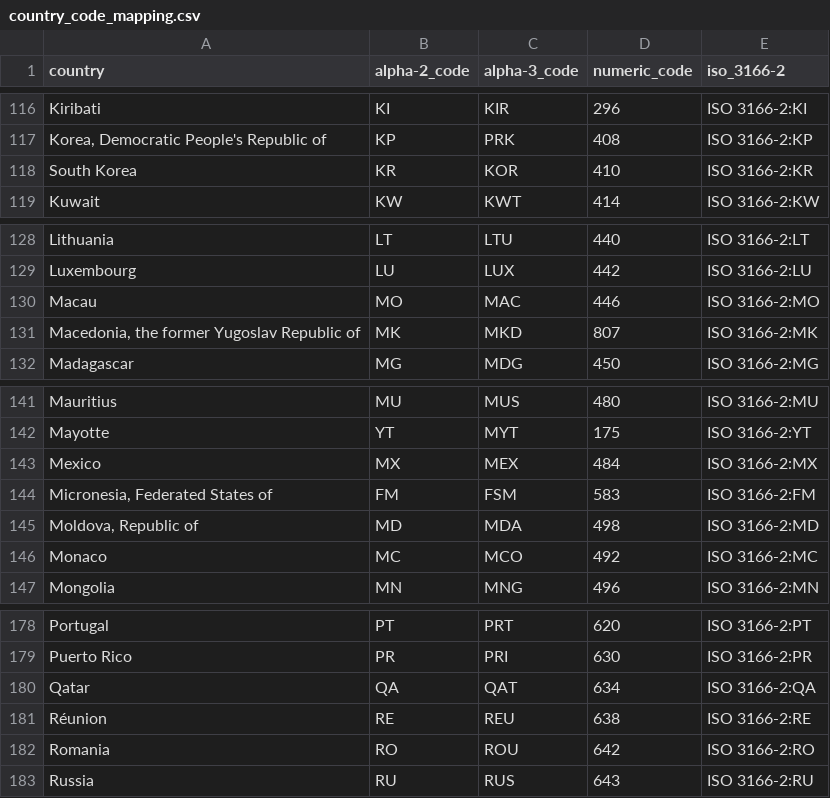
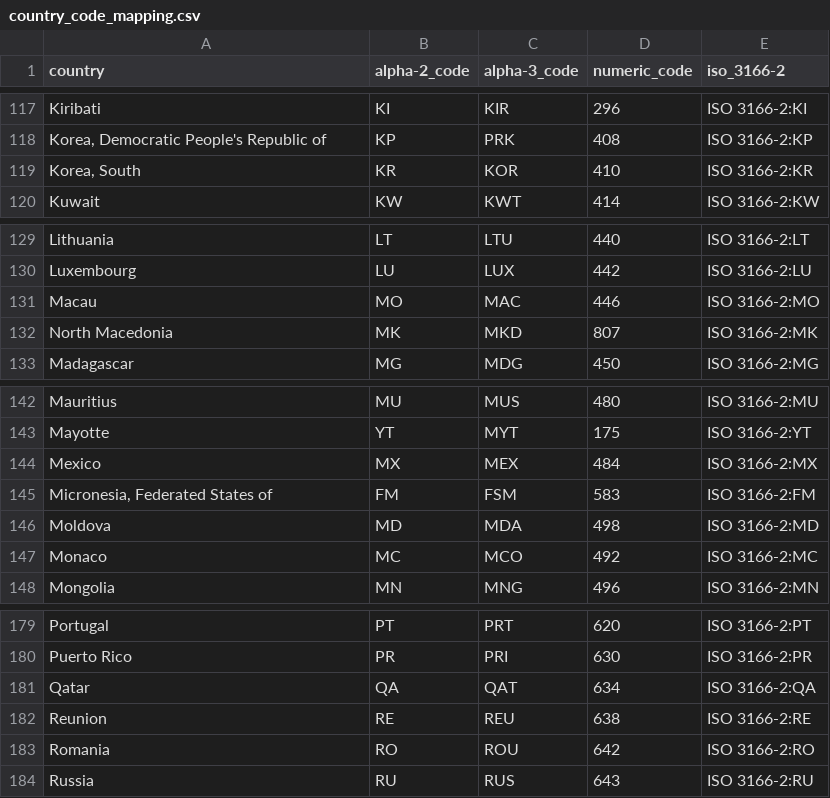
Before and after one commit to mfreeborn/coronavirus-tracker, a CSV file: country_code_mapping.csv, drawn as a sheet; only a part is shown, gaps mark what is left out; the diff covers the shown part only.

```diff
--- a/country_code_mapping.csv
+++ b/country_code_mapping.csv
@@ -117,3 +118,3 @@ Kiribati,KI,KIR,296,ISO 3166-2:KI
 "Korea, Democratic People's Republic of",KP,PRK,408,ISO 3166-2:KP
-South Korea,KR,KOR,410,ISO 3166-2:KR
+"Korea, South",KR,KOR,410,ISO 3166-2:KR
 Kuwait,KW,KWT,414,ISO 3166-2:KW
@@ -130,3 +131,3 @@ Luxembourg,LU,LUX,442,ISO 3166-2:LU
 Macau,MO,MAC,446,ISO 3166-2:MO
-"Macedonia, the former Yugoslav Republic of",MK,MKD,807,ISO 3166-2:MK
+North Macedonia,MK,MKD,807,ISO 3166-2:MK
 Madagascar,MG,MDG,450,ISO 3166-2:MG
@@ -144,3 +145,3 @@ Mexico,MX,MEX,484,ISO 3166-2:MX
 "Micronesia, Federated States of",FM,FSM,583,ISO 3166-2:FM
-"Moldova, Republic of",MD,MDA,498,ISO 3166-2:MD
+Moldova,MD,MDA,498,ISO 3166-2:MD
 Monaco,MC,MCO,492,ISO 3166-2:MC
@@ -180,3 +181,3 @@ Puerto Rico,PR,PRI,630,ISO 3166-2:PR
 Qatar,QA,QAT,634,ISO 3166-2:QA
-Réunion,RE,REU,638,ISO 3166-2:RE
+Reunion,RE,REU,638,ISO 3166-2:RE
 Romania,RO,ROU,642,ISO 3166-2:RO
```
Also changed, not shown: 1 added row and 13 edited cells elsewhere in this file, 2 other files.
